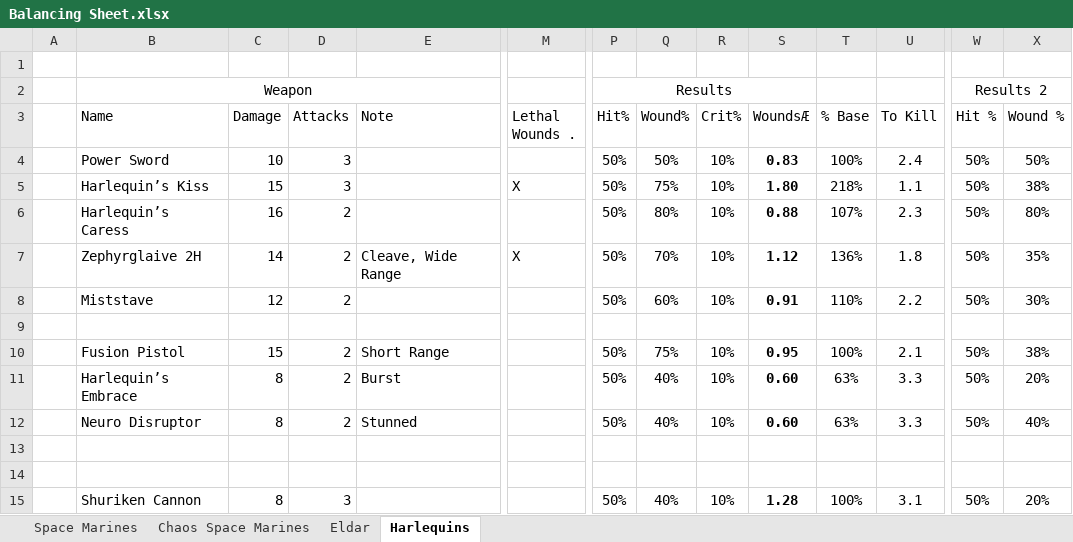
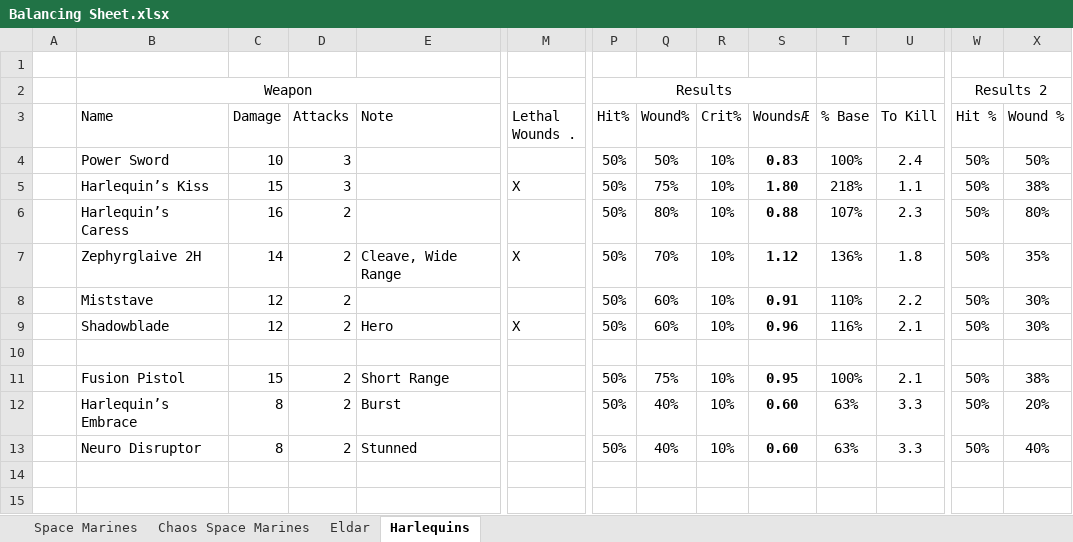
Before and after one commit to BSchwalb/Betrayal, an Excel workbook: Balancing Sheet.xlsx, sheet Harlequins, drawn as a sheet; only a part is shown, gaps mark what is left out; the shorter side is filled out with more unchanged rows; values as stored, in another font and other column widths than the file's, no borders; conditional formats and table styles not drawn; rows hold the shown columns only; the diff names each change by its address in the sheet, - before the commit and + after, or states it on an @@ line.

Commit message:
Harlequin Heroes + More
also: Salamanders reworked, added "Terms" to rules and added a Token
list

```diff
--- a/Balancing Sheet.xlsx (sheet Harlequins)
+++ b/Balancing Sheet.xlsx (sheet Harlequins)
+row 9:  | Shadowblade | 12 | 2 | Hero | X | 50% | 60% | 10% | 0.96 | 116% | 2.1 | 50% | 30%
```
Also changed, not shown: 4 other files.
